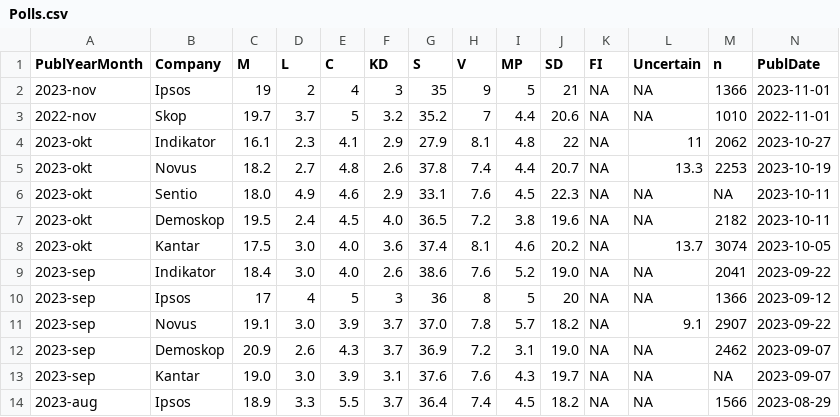
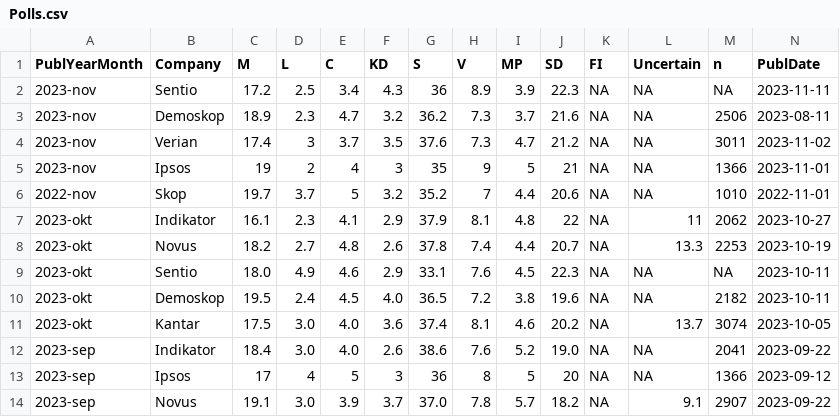
Before and after one commit to hampusborgos/SwedishPolls, a CSV file: Data/Polls.csv, drawn as a sheet; only a part is shown; the shorter side is filled out with more unchanged rows; addresses are those after the commit; rows hold the shown columns only; the diff names each change by its address in the sheet, - before the commit and + after, or states it on an @@ line.

Commit message:
Verian nov.

```diff
--- a/Data/Polls.csv
+++ b/Data/Polls.csv
+row 2: 2023-nov | Sentio | 17.2 | 2.5 | 3.4 | 4.3 | 36 | 8.9 | 3.9 | 22.3 | NA | NA | NA | 2023-11-11
+row 3: 2023-nov | Demoskop | 18.9 | 2.3 | 4.7 | 3.2 | 36.2 | 7.3 | 3.7 | 21.6 | NA | NA | 2506 | 2023-08-11
+row 4: 2023-nov | Verian | 17.4 | 3 | 3.7 | 3.5 | 37.6 | 7.3 | 4.7 | 21.2 | NA | NA | 3011 | 2023-11-02
-G7 (S): 27.9
+G7 (S): 37.9
```
Also changed, not shown: 1 other file.
